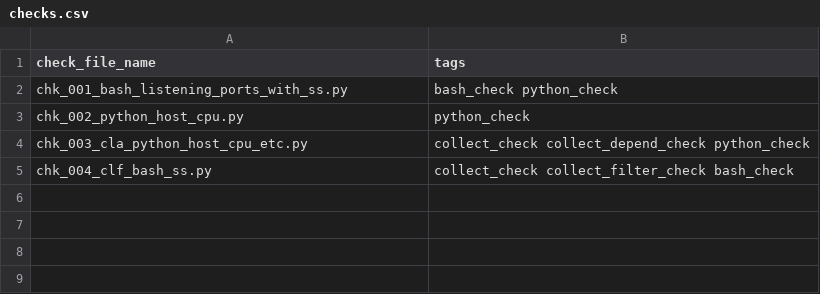
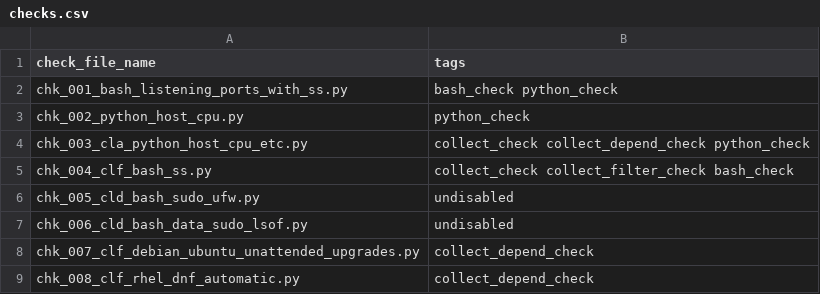
Before and after one commit to GwynDavies/montty, a CSV file: src/montty/montty_deploy/CHECKS/checks.csv, drawn as a sheet.

Commit message:
Add checks for DEB 'automatic-upgrades' and RHEL 'dnf-automatic', also get static analysis running again

```diff
--- a/src/montty/montty_deploy/CHECKS/checks.csv
+++ b/src/montty/montty_deploy/CHECKS/checks.csv
@@ -5 +5,5 @@ chk_003_cla_python_host_cpu_etc.py, collect_check collect_depend_check python_ch
 chk_004_clf_bash_ss.py, collect_check collect_filter_check bash_check
+chk_005_cld_bash_sudo_ufw.py, undisabled
+chk_006_cld_bash_data_sudo_lsof.py, undisabled
+chk_007_clf_debian_ubuntu_unattended_upgrades.py, collect_depend_check
+chk_008_clf_rhel_dnf_automatic.py, collect_depend_check
```
Also changed, not shown: 17 other files.
